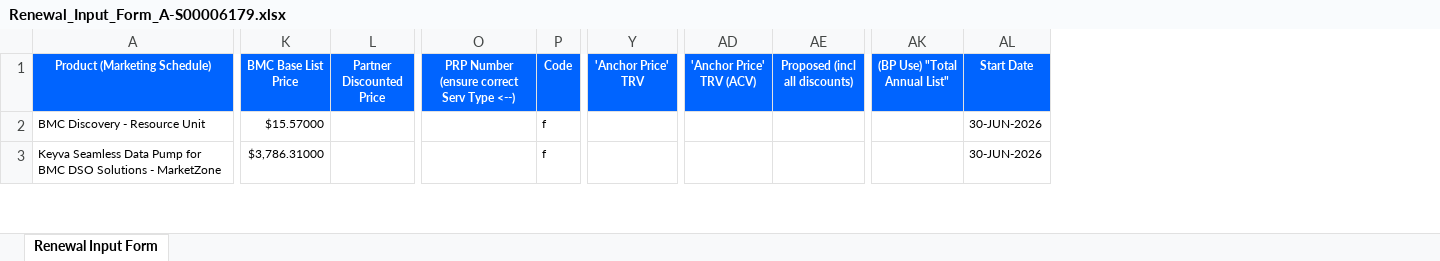
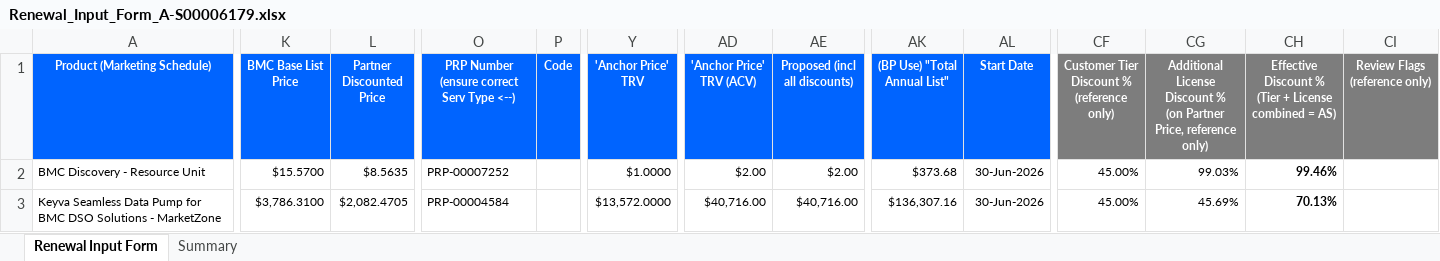
Before and after one commit to sanspan1/Helix-Budgetary-Quote, an Excel workbook: output/Renewal_Input_Form_A-S00006179.xlsx, sheet Renewal Input Form, drawn as a sheet; only a part is shown, gaps mark what is left out; values as stored, in another font and other column widths than the file's, no borders; ↵ is a line break in a cell; the diff covers the shown part only; the diff names each change by its address in the sheet, - before the commit and + after, or states it on an @@ line.

```diff
--- a/output/Renewal_Input_Form_A-S00006179.xlsx (sheet Renewal Input Form)
+++ b/output/Renewal_Input_Form_A-S00006179.xlsx (sheet Renewal Input Form)
+sheet tab: Summary
+column CF, rows 1-3: Customer Tier Discount % ↵ (reference only) | 45.00% | 45.00%
+column CG, rows 1-3: Additional License Discount % ↵ (on Partner Price, reference only) | 99.03% | 45.69%
+column CH, rows 1-3: Effective Discount % ↵ (Tier + License combined = AS) | 99.46% | 70.13%
+column CI (Review Flags (reference only)), empty
-K2 (BMC Base List Price): $15.57000
+K2 (BMC Base List Price): $15.5700
-L2 (Partner Discounted Price): (empty)
+L2 (Partner Discounted Price): $8.5635
-O2: (empty)
+O2: PRP-00007252
-P2:P3 (Code): f
+P2:P3 (Code): (empty)
-Y2 ('Anchor Price' TRV): (empty)
+Y2 ('Anchor Price' TRV): $1.0000
-AD2 ('Anchor Price' TRV (ACV)): (empty)
+AD2 ('Anchor Price' TRV (ACV)): $2.00
-AE2 (Proposed (incl all discounts)): (empty)
+AE2 (Proposed (incl all discounts)): $2.00
-AK2 ((BP Use) "Total Annual List"): (empty)
+AK2 ((BP Use) "Total Annual List"): $373.68
-AL2:AL3 (Start Date): 30-JUN-2026
+AL2:AL3 (Start Date): 30-Jun-2026
-K3 (BMC Base List Price): $3,786.31000
+K3 (BMC Base List Price): $3,786.3100
-L3 (Partner Discounted Price): (empty)
+L3 (Partner Discounted Price): $2,082.4705
-O3: (empty)
+O3: PRP-00004584
-Y3 ('Anchor Price' TRV): (empty)
+Y3 ('Anchor Price' TRV): $13,572.0000
-AD3 ('Anchor Price' TRV (ACV)): (empty)
+AD3 ('Anchor Price' TRV (ACV)): $40,716.00
-AE3 (Proposed (incl all discounts)): (empty)
+AE3 (Proposed (incl all discounts)): $40,716.00
-AK3 ((BP Use) "Total Annual List"): (empty)
+AK3 ((BP Use) "Total Annual List"): $136,307.16
```
Also changed, not shown: 1 added row, 1 removed row and 147 edited cells elsewhere in this sheet, output/A-S00006179_Renewal_Input_Form.xlsx, 5 other files.
